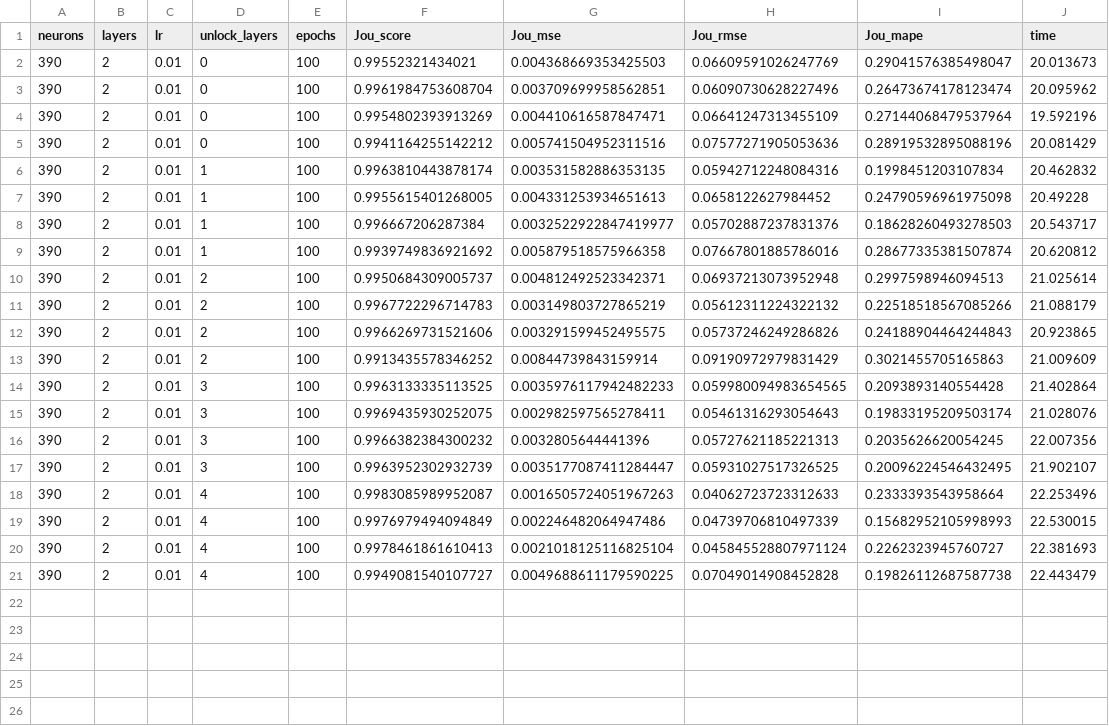
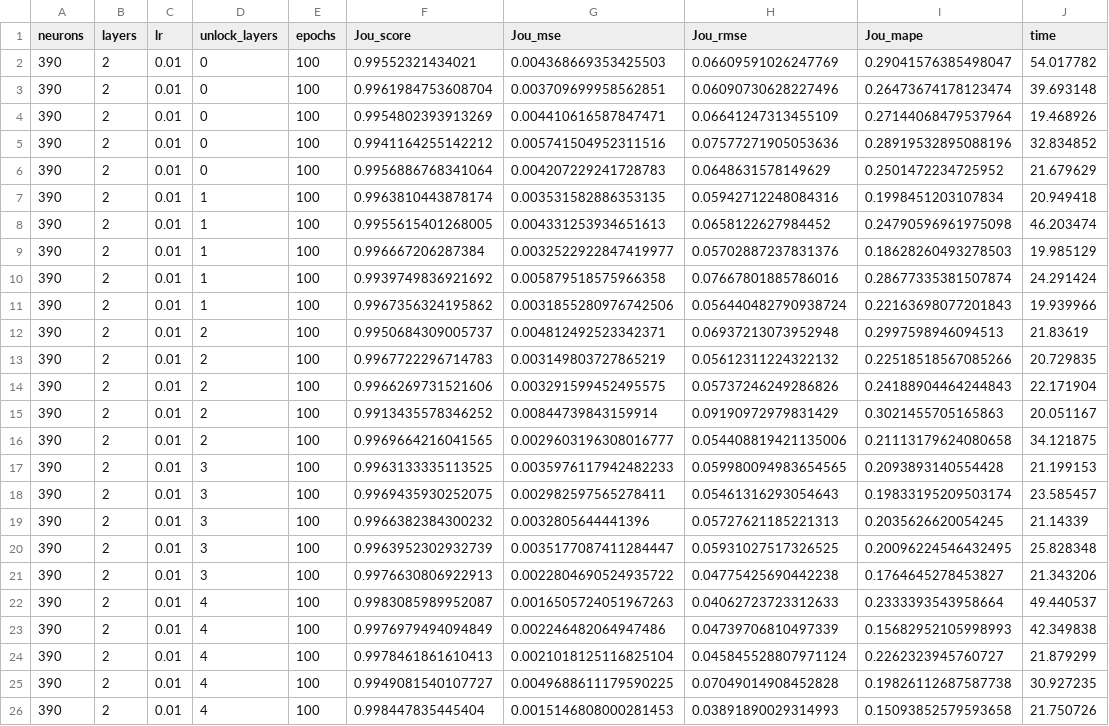
Before and after one commit to Pedro-Rick/IC, a CSV file: transferLearning/TL_results/Nabla/Nabla_TL_2D/Nabla_TL_arq_wei_2D_Jou_info.csv, drawn as a sheet.

```diff
--- a/transferLearning/TL_results/Nabla/Nabla_TL_2D/Nabla_TL_arq_wei_2D_Jou_info.csv
+++ b/transferLearning/TL_results/Nabla/Nabla_TL_2D/Nabla_TL_arq_wei_2D_Jou_info.csv
@@ -1,21 +1,26 @@
 neurons,layers,lr,unlock_layers,epochs,Jou_score,Jou_mse,Jou_rmse,Jou_mape,time
-390,2,0.01,0,100,0.99552321434021,0.004368669353425503,0.06609591026247769,0.29041576385498047,20.013673
-390,2,0.01,0,100,0.9961984753608704,0.003709699958562851,0.06090730628227496,0.26473674178123474,20.095962
-390,2,0.01,0,100,0.9954802393913269,0.004410616587847471,0.06641247313455109,0.27144068479537964,19.592196
-390,2,0.01,0,100,0.9941164255142212,0.005741504952311516,0.07577271905053636,0.28919532895088196,20.081429
-390,2,0.01,1,100,0.9963810443878174,0.003531582886353135,0.05942712248084316,0.1998451203107834,20.462832
-390,2,0.01,1,100,0.9955615401268005,0.004331253934651613,0.0658122627984452,0.24790596961975098,20.49228
-390,2,0.01,1,100,0.996667206287384,0.0032522922847419977,0.05702887237831376,0.18628260493278503,20.543717
-390,2,0.01,1,100,0.9939749836921692,0.005879518575966358,0.07667801885786016,0.28677335381507874,20.620812
-390,2,0.01,2,100,0.9950684309005737,0.004812492523342371,0.06937213073952948,0.2997598946094513,21.025614
-390,2,0.01,2,100,0.9967722296714783,0.003149803727865219,0.05612311224322132,0.22518518567085266,21.088179
-390,2,0.01,2,100,0.9966269731521606,0.003291599452495575,0.05737246249286826,0.24188904464244843,20.923865
-390,2,0.01,2,100,0.9913435578346252,0.00844739843159914,0.09190972979831429,0.3021455705165863,21.009609
-390,2,0.01,3,100,0.9963133335113525,0.0035976117942482233,0.059980094983654565,0.2093893140554428,21.402864
-390,2,0.01,3,100,0.9969435930252075,0.002982597565278411,0.05461316293054643,0.19833195209503174,21.028076
-390,2,0.01,3,100,0.9966382384300232,0.0032805644441396,0.05727621185221313,0.2035626620054245,22.007356
-390,2,0.01,3,100,0.9963952302932739,0.0035177087411284447,0.05931027517326525,0.20096224546432495,21.902107
-390,2,0.01,4,100,0.9983085989952087,0.0016505724051967263,0.04062723723312633,0.2333393543958664,22.253496
-390,2,0.01,4,100,0.9976979494094849,0.002246482064947486,0.04739706810497339,0.15682952105998993,22.530015
-390,2,0.01,4,100,0.9978461861610413,0.0021018125116825104,0.045845528807971124,0.2262323945760727,22.381693
-390,2,0.01,4,100,0.9949081540107727,0.0049688611179590225,0.07049014908452828,0.19826112687587738,22.443479
+390,2,0.01,0,100,0.99552321434021,0.004368669353425503,0.06609591026247769,0.29041576385498047,54.017782
+390,2,0.01,0,100,0.9961984753608704,0.003709699958562851,0.06090730628227496,0.26473674178123474,39.693148
+390,2,0.01,0,100,0.9954802393913269,0.004410616587847471,0.06641247313455109,0.27144068479537964,19.468926
+390,2,0.01,0,100,0.9941164255142212,0.005741504952311516,0.07577271905053636,0.28919532895088196,32.834852
+390,2,0.01,0,100,0.9956886768341064,0.004207229241728783,0.0648631578149629,0.2501472234725952,21.679629
+390,2,0.01,1,100,0.9963810443878174,0.003531582886353135,0.05942712248084316,0.1998451203107834,20.949418
+390,2,0.01,1,100,0.9955615401268005,0.004331253934651613,0.0658122627984452,0.24790596961975098,46.203474
+390,2,0.01,1,100,0.996667206287384,0.0032522922847419977,0.05702887237831376,0.18628260493278503,19.985129
+390,2,0.01,1,100,0.9939749836921692,0.005879518575966358,0.07667801885786016,0.28677335381507874,24.291424
+390,2,0.01,1,100,0.9967356324195862,0.0031855280976742506,0.056440482790938724,0.22163698077201843,19.939966
+390,2,0.01,2,100,0.9950684309005737,0.004812492523342371,0.06937213073952948,0.2997598946094513,21.83619
+390,2,0.01,2,100,0.9967722296714783,0.003149803727865219,0.05612311224322132,0.22518518567085266,20.729835
+390,2,0.01,2,100,0.9966269731521606,0.003291599452495575,0.05737246249286826,0.24188904464244843,22.171904
+390,2,0.01,2,100,0.9913435578346252,0.00844739843159914,0.09190972979831429,0.3021455705165863,20.051167
+390,2,0.01,2,100,0.9969664216041565,0.0029603196308016777,0.054408819421135006,0.21113179624080658,34.121875
+390,2,0.01,3,100,0.9963133335113525,0.0035976117942482233,0.059980094983654565,0.2093893140554428,21.199153
+390,2,0.01,3,100,0.9969435930252075,0.002982597565278411,0.05461316293054643,0.19833195209503174,23.585457
+390,2,0.01,3,100,0.9966382384300232,0.0032805644441396,0.05727621185221313,0.2035626620054245,21.14339
+390,2,0.01,3,100,0.9963952302932739,0.0035177087411284447,0.05931027517326525,0.20096224546432495,25.828348
+390,2,0.01,3,100,0.9976630806922913,0.0022804690524935722,0.04775425690442238,0.1764645278453827,21.343206
+390,2,0.01,4,100,0.9983085989952087,0.0016505724051967263,0.04062723723312633,0.2333393543958664,49.440537
+390,2,0.01,4,100,0.9976979494094849,0.002246482064947486,0.04739706810497339,0.15682952105998993,42.349838
+390,2,0.01,4,100,0.9978461861610413,0.0021018125116825104,0.045845528807971124,0.2262323945760727,21.879299
+390,2,0.01,4,100,0.9949081540107727,0.0049688611179590225,0.07049014908452828,0.19826112687587738,30.927235
+390,2,0.01,4,100,0.998447835445404,0.0015146808000281453,0.03891890029314993,0.15093852579593658,21.750726
```
Also changed, not shown: transferLearning/TL_results/Nabla/Nabla_TL_2D/graficos/curve_TLa_MAPE_Nabla_Jou.csv, transferLearning/TL_results/Nabla/Nabla_TL_2D/graficos/curve_TLa_RMSE_Nabla_Jou.csv, 5 other files.
